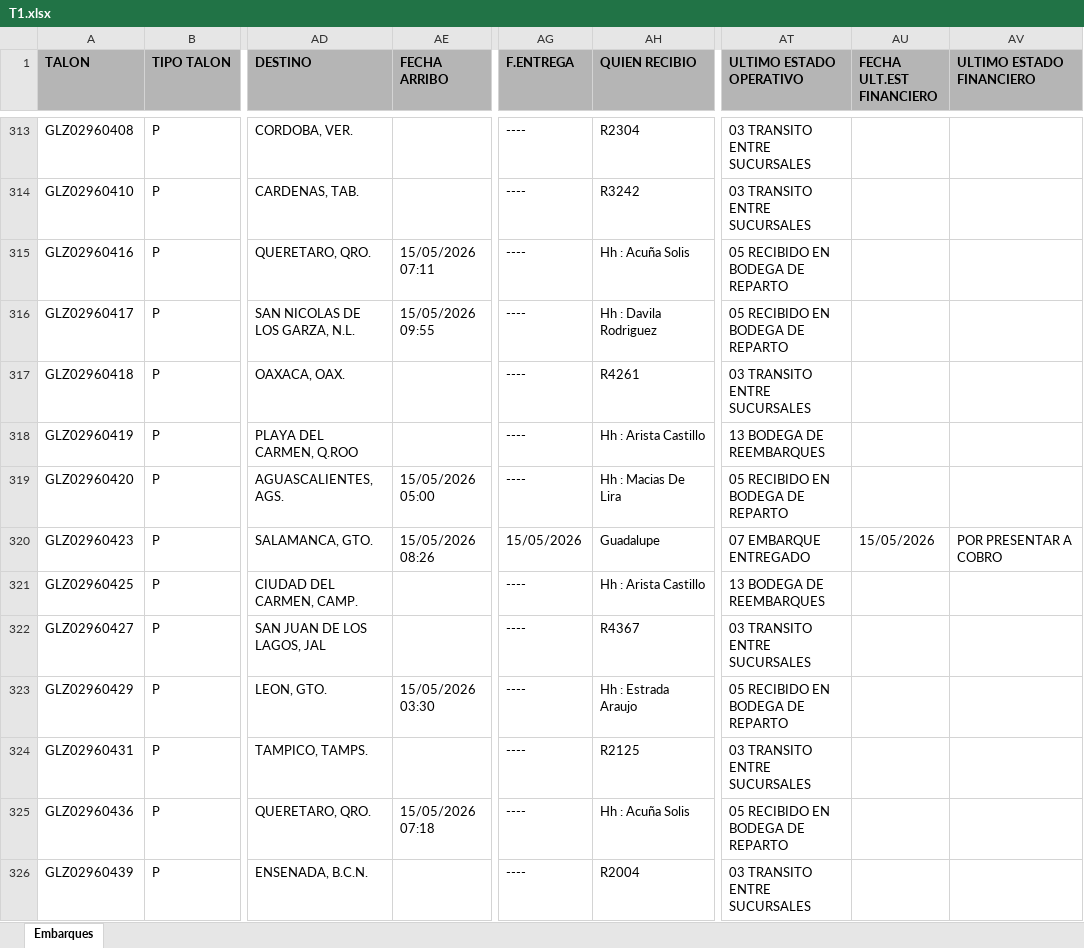
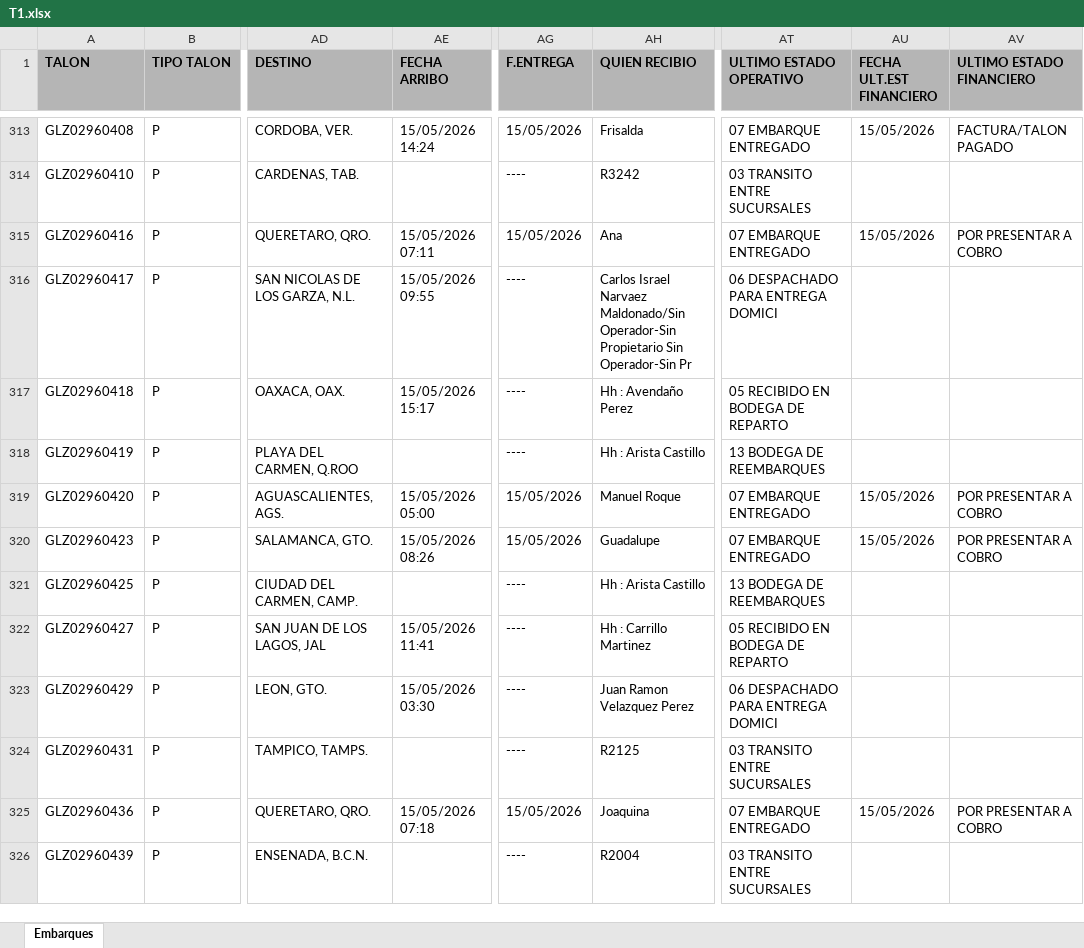
Before and after one commit to RH2026/nexion, an Excel workbook: T1.xlsx, sheet Embarques, drawn as a sheet; only a part is shown, gaps mark what is left out; values as stored, in another font and other column widths than the file's, no borders; the diff covers the shown part only; the diff names each change by its address in the sheet, - before the commit and + after, or states it on an @@ line.

```diff
--- a/T1.xlsx (sheet Embarques)
+++ b/T1.xlsx (sheet Embarques)
-AE313 (FECHA ARRIBO): (empty)
+AE313 (FECHA ARRIBO): 15/05/2026 14:24
-AG313 (F.ENTREGA): ----
+AG313 (F.ENTREGA): 15/05/2026
-AH313 (QUIEN RECIBIO): R2304
+AH313 (QUIEN RECIBIO): Frisalda
-AT313 (ULTIMO ESTADO OPERATIVO): 03 TRANSITO ENTRE SUCURSALES
+AT313 (ULTIMO ESTADO OPERATIVO): 07 EMBARQUE ENTREGADO
-AU313 (FECHA ULT.EST FINANCIERO): (empty)
+AU313 (FECHA ULT.EST FINANCIERO): 15/05/2026
-AV313 (ULTIMO ESTADO FINANCIERO): (empty)
+AV313 (ULTIMO ESTADO FINANCIERO): FACTURA/TALON PAGADO
-AG315 (F.ENTREGA): ----
+AG315 (F.ENTREGA): 15/05/2026
-AH315 (QUIEN RECIBIO): Hh : Acuña Solis
+AH315 (QUIEN RECIBIO): Ana
-AT315 (ULTIMO ESTADO OPERATIVO): 05 RECIBIDO EN BODEGA DE REPARTO
+AT315 (ULTIMO ESTADO OPERATIVO): 07 EMBARQUE ENTREGADO
-AU315 (FECHA ULT.EST FINANCIERO): (empty)
+AU315 (FECHA ULT.EST FINANCIERO): 15/05/2026
-AV315 (ULTIMO ESTADO FINANCIERO): (empty)
+AV315 (ULTIMO ESTADO FINANCIERO): POR PRESENTAR A COBRO
-AH316 (QUIEN RECIBIO): Hh : Davila Rodriguez
+AH316 (QUIEN RECIBIO): Carlos Israel Narvaez Maldonado/Sin Operador-Sin Propietario Sin Operador-Sin Pr
-AT316 (ULTIMO ESTADO OPERATIVO): 05 RECIBIDO EN BODEGA DE REPARTO
+AT316 (ULTIMO ESTADO OPERATIVO): 06 DESPACHADO PARA ENTREGA DOMICI
-AE317 (FECHA ARRIBO): (empty)
+AE317 (FECHA ARRIBO): 15/05/2026 15:17
-AH317 (QUIEN RECIBIO): R4261
+AH317 (QUIEN RECIBIO): Hh : Avendaño Perez
-AT317 (ULTIMO ESTADO OPERATIVO): 03 TRANSITO ENTRE SUCURSALES
+AT317 (ULTIMO ESTADO OPERATIVO): 05 RECIBIDO EN BODEGA DE REPARTO
-AG319 (F.ENTREGA): ----
+AG319 (F.ENTREGA): 15/05/2026
-AH319 (QUIEN RECIBIO): Hh : Macias De Lira
+AH319 (QUIEN RECIBIO): Manuel Roque
-AT319 (ULTIMO ESTADO OPERATIVO): 05 RECIBIDO EN BODEGA DE REPARTO
+AT319 (ULTIMO ESTADO OPERATIVO): 07 EMBARQUE ENTREGADO
-AU319 (FECHA ULT.EST FINANCIERO): (empty)
+AU319 (FECHA ULT.EST FINANCIERO): 15/05/2026
-AV319 (ULTIMO ESTADO FINANCIERO): (empty)
+AV319 (ULTIMO ESTADO FINANCIERO): POR PRESENTAR A COBRO
-AE322 (FECHA ARRIBO): (empty)
+AE322 (FECHA ARRIBO): 15/05/2026 11:41
-AH322 (QUIEN RECIBIO): R4367
+AH322 (QUIEN RECIBIO): Hh : Carrillo Martinez
-AT322 (ULTIMO ESTADO OPERATIVO): 03 TRANSITO ENTRE SUCURSALES
+AT322 (ULTIMO ESTADO OPERATIVO): 05 RECIBIDO EN BODEGA DE REPARTO
-AH323 (QUIEN RECIBIO): Hh : Estrada Araujo
+AH323 (QUIEN RECIBIO): Juan Ramon Velazquez Perez
-AT323 (ULTIMO ESTADO OPERATIVO): 05 RECIBIDO EN BODEGA DE REPARTO
+AT323 (ULTIMO ESTADO OPERATIVO): 06 DESPACHADO PARA ENTREGA DOMICI
-AG325 (F.ENTREGA): ----
+AG325 (F.ENTREGA): 15/05/2026
-AH325 (QUIEN RECIBIO): Hh : Acuña Solis
+AH325 (QUIEN RECIBIO): Joaquina
-AT325 (ULTIMO ESTADO OPERATIVO): 05 RECIBIDO EN BODEGA DE REPARTO
+AT325 (ULTIMO ESTADO OPERATIVO): 07 EMBARQUE ENTREGADO
-AU325 (FECHA ULT.EST FINANCIERO): (empty)
+AU325 (FECHA ULT.EST FINANCIERO): 15/05/2026
-AV325 (ULTIMO ESTADO FINANCIERO): (empty)
+AV325 (ULTIMO ESTADO FINANCIERO): POR PRESENTAR A COBRO
```
Also changed, not shown: 239 edited cells elsewhere in this sheet.
